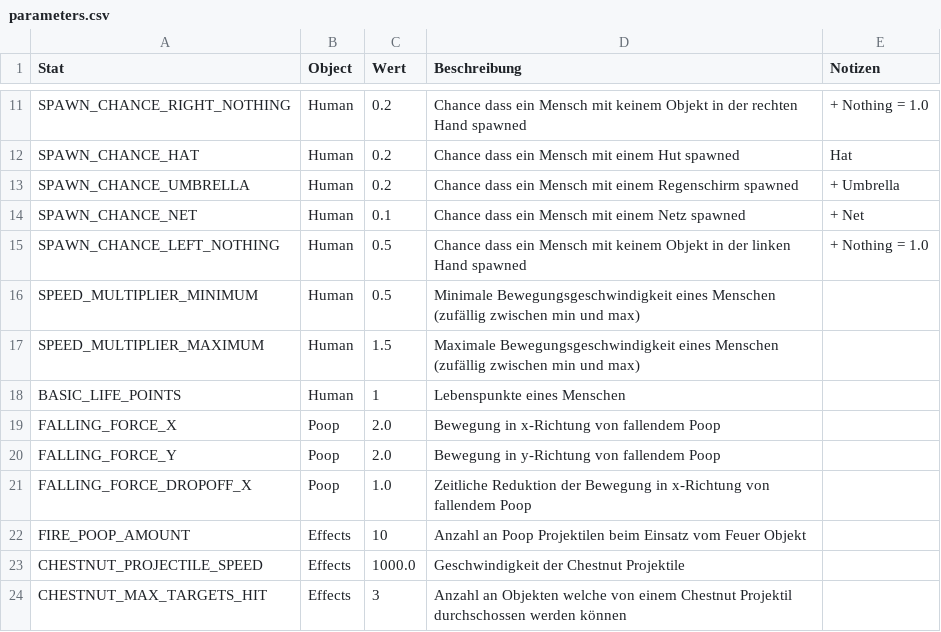
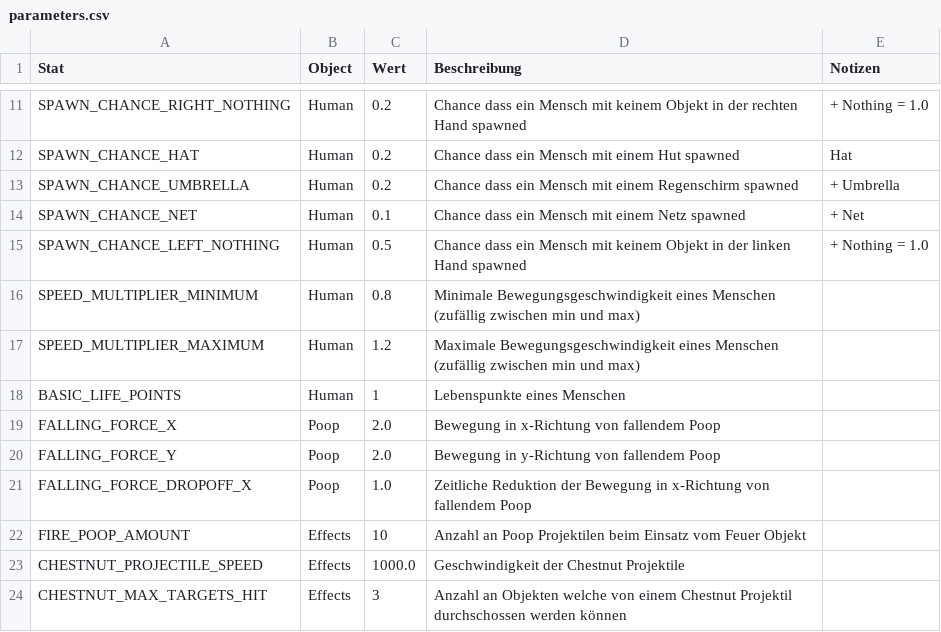
Before and after one commit to Argonbart/1Kackspiel, a CSV file: 1kackspiel/resources/csv/parameters.csv, drawn as a sheet; only a part is shown, gaps mark what is left out.

```diff
--- a/1kackspiel/resources/csv/parameters.csv
+++ b/1kackspiel/resources/csv/parameters.csv
@@ -15,4 +15,4 @@ SPAWN_CHANCE_NET,Human,0.1,Chance dass ein Mensch mit einem Netz spawned, + Net
 SPAWN_CHANCE_LEFT_NOTHING,Human,0.5,Chance dass ein Mensch mit keinem Objekt in der linken Hand spawned, + Nothing = 1.0
-SPEED_MULTIPLIER_MINIMUM,Human,0.5,Minimale Bewegungsgeschwindigkeit eines Menschen (zufällig zwischen min und max),
-SPEED_MULTIPLIER_MAXIMUM,Human,1.5,Maximale Bewegungsgeschwindigkeit eines Menschen (zufällig zwischen min und max),
+SPEED_MULTIPLIER_MINIMUM,Human,0.8,Minimale Bewegungsgeschwindigkeit eines Menschen (zufällig zwischen min und max),
+SPEED_MULTIPLIER_MAXIMUM,Human,1.2,Maximale Bewegungsgeschwindigkeit eines Menschen (zufällig zwischen min und max),
 BASIC_LIFE_POINTS,Human,1,Lebenspunkte eines Menschen,
```
Also changed, not shown: 8 other files.
